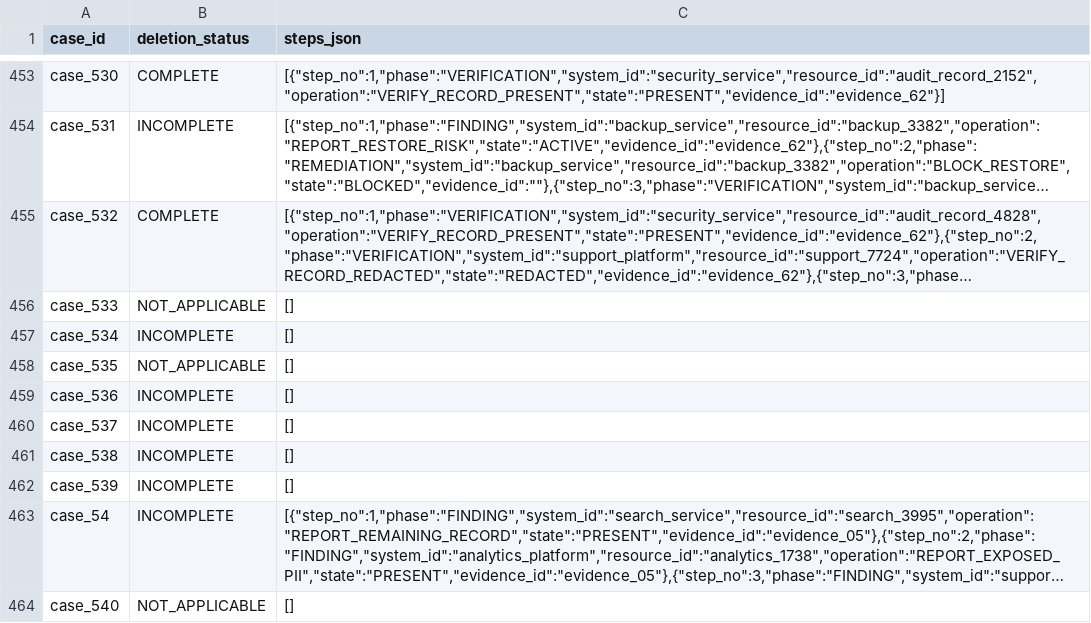
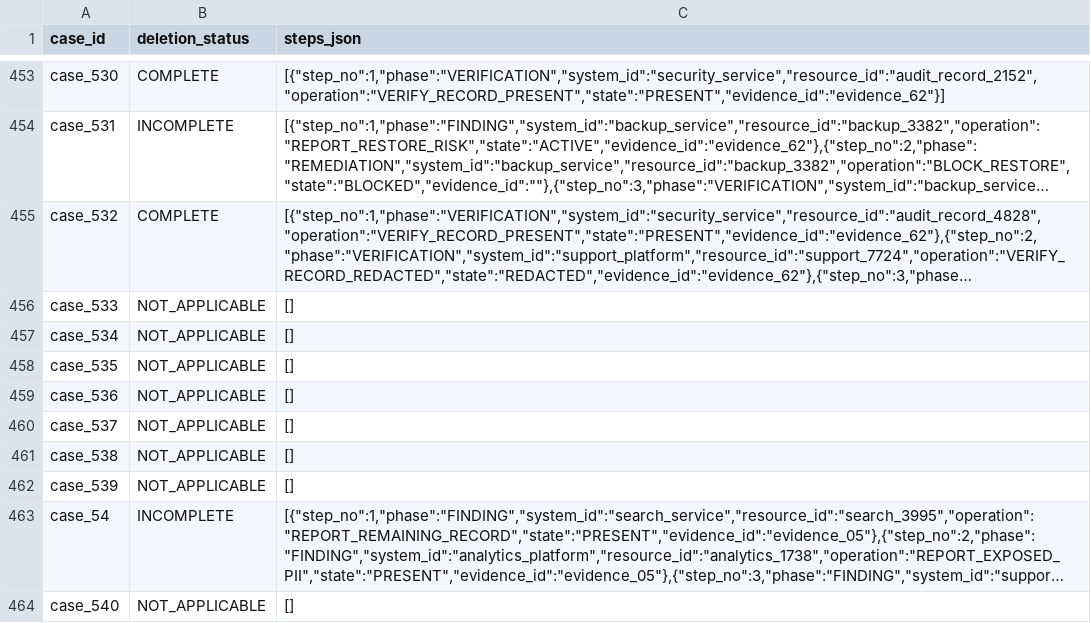
Before and after one commit to samxkevin/GraphOneSlice, a CSV file: GhostTrace/output.csv, drawn as a sheet; only a part is shown, gaps mark what is left out; long unchanged cells end in …; the diff names each change by its address in the sheet, - before the commit and + after, or states it on an @@ line.

Commit message:
Generate GhostTrace submission artifacts [skip ci]

```diff
--- a/GhostTrace/output.csv
+++ b/GhostTrace/output.csv
-B457 (deletion_status): INCOMPLETE
+B457 (deletion_status): NOT_APPLICABLE
-B459:B462 (deletion_status): INCOMPLETE
+B459:B462 (deletion_status): NOT_APPLICABLE
```
Also changed, not shown: 1 other file.
